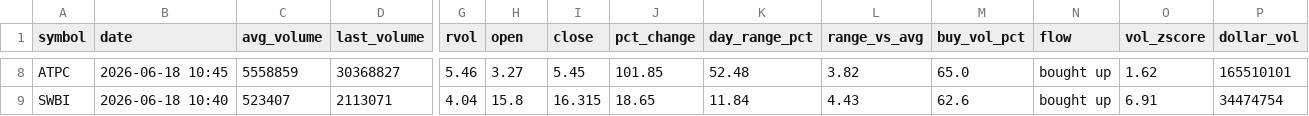
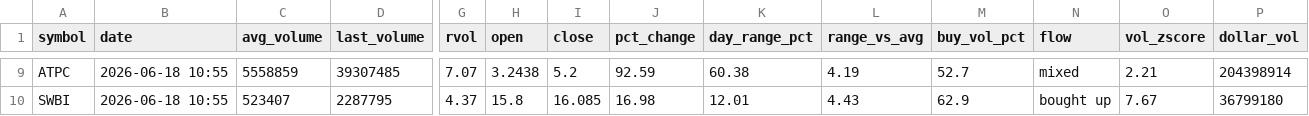
Before and after one commit to Alex-Matulay/volume-scanner, a CSV file: intraday.csv, drawn as a sheet; only a part is shown, gaps mark what is left out; addresses are those after the commit; the diff covers the shown part only; the diff names each change by its address in the sheet, - before the commit and + after, or states it on an @@ line.

```diff
--- a/intraday.csv
+++ b/intraday.csv
-B9 (date): 2026-06-18 10:45
+B9 (date): 2026-06-18 10:55
-D9 (last_volume): 30368827
+D9 (last_volume): 39307485
-G9 (rvol): 5.46
+G9 (rvol): 7.07
-H9 (open): 3.27
+H9 (open): 3.2438
-I9 (close): 5.45
+I9 (close): 5.2
-J9 (pct_change): 101.85
+J9 (pct_change): 92.59
-K9 (day_range_pct): 52.48
+K9 (day_range_pct): 60.38
-L9 (range_vs_avg): 3.82
+L9 (range_vs_avg): 4.19
-M9 (buy_vol_pct): 65.0
+M9 (buy_vol_pct): 52.7
-N9 (flow): bought up
+N9 (flow): mixed
-O9 (vol_zscore): 1.62
+O9 (vol_zscore): 2.21
-P9 (dollar_vol): 165510101
+P9 (dollar_vol): 204398914
-B10 (date): 2026-06-18 10:40
+B10 (date): 2026-06-18 10:55
-D10 (last_volume): 2113071
+D10 (last_volume): 2287795
-G10 (rvol): 4.04
+G10 (rvol): 4.37
-I10 (close): 16.315
+I10 (close): 16.085
-J10 (pct_change): 18.65
+J10 (pct_change): 16.98
-K10 (day_range_pct): 11.84
+K10 (day_range_pct): 12.01
-M10 (buy_vol_pct): 62.6
+M10 (buy_vol_pct): 62.9
-O10 (vol_zscore): 6.91
+O10 (vol_zscore): 7.67
-P10 (dollar_vol): 34474754
+P10 (dollar_vol): 36799180
```
Also changed, not shown: 1 added row and 57 edited cells elsewhere in this file, 2 other files.
